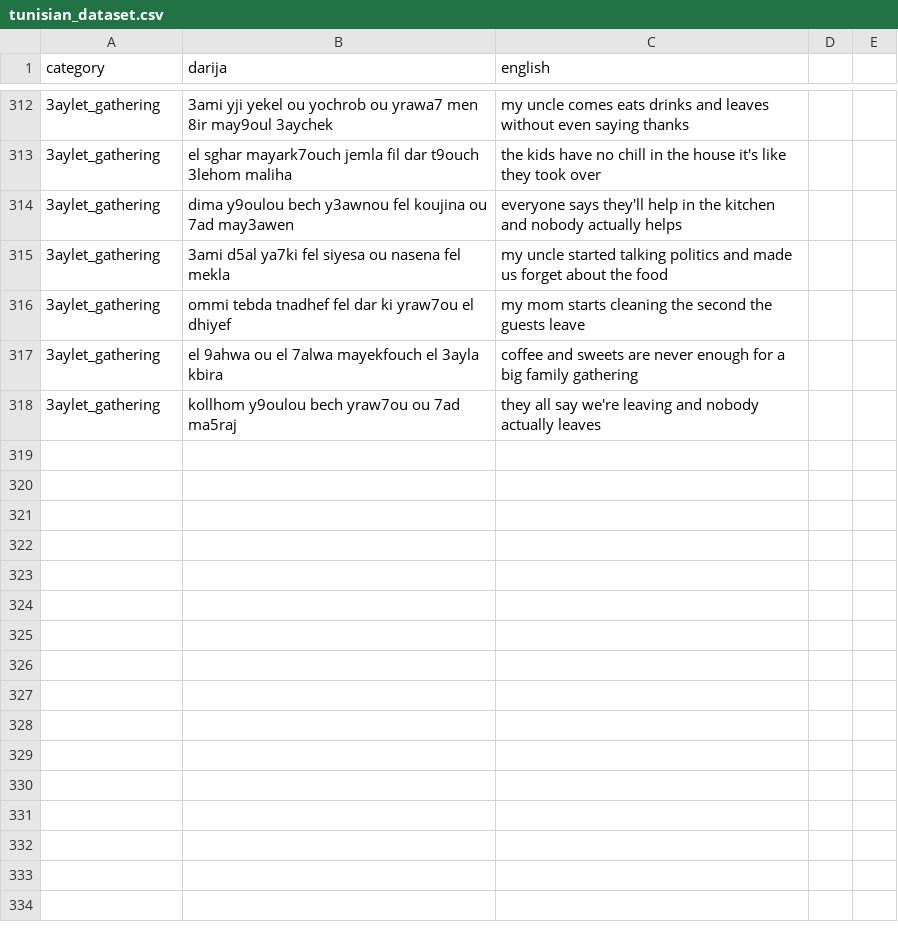
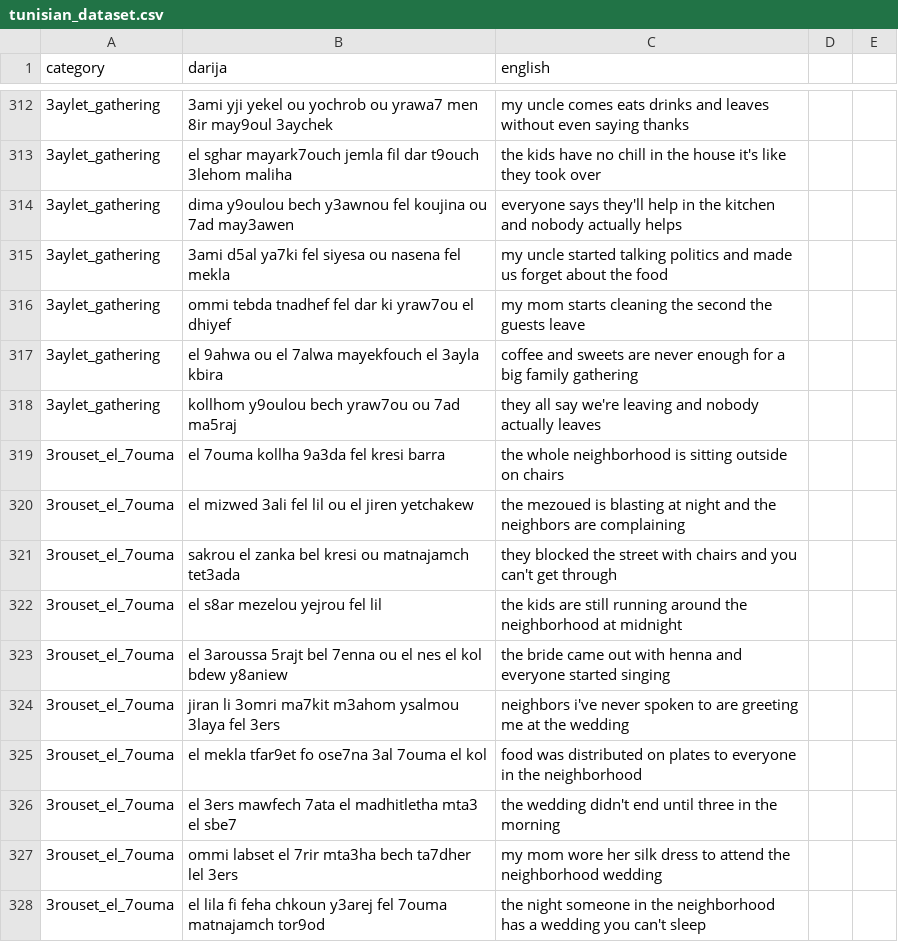
Before and after one commit to Dhiadev-tn/darija-translator, a CSV file: data/raw/tunisian_dataset.csv, drawn as a sheet; only a part is shown, gaps mark what is left out; the diff names each change by its address in the sheet, - before the commit and + after, or states it on an @@ line.

Commit message:
neighborhood weddings category added

```diff
--- a/data/raw/tunisian_dataset.csv
+++ b/data/raw/tunisian_dataset.csv
+row 319: 3rouset_el_7ouma | el 7ouma kollha 9a3da fel kresi barra | the whole neighborhood is sitting outside on chairs
+row 320: 3rouset_el_7ouma | el mizwed 3ali fel lil ou el jiren yetchakew | the mezoued is blasting at night and the neighbors are complaining
+row 321: 3rouset_el_7ouma | sakrou el zanka bel kresi ou matnajamch tet3ada | they blocked the street with chairs and you can't get through
+row 322: 3rouset_el_7ouma | el s8ar mezelou yejrou fel lil | the kids are still running around the neighborhood at midnight
+row 323: 3rouset_el_7ouma | el 3aroussa 5rajt bel 7enna ou el nes el kol bdew y8aniew | the bride came out with henna and everyone started singing
+row 324: 3rouset_el_7ouma | jiran li 3omri ma7kit m3ahom ysalmou 3laya fel 3ers | neighbors i've never spoken to are greeting me at the wedding
+row 325: 3rouset_el_7ouma | el mekla tfar9et fo ose7na 3al 7ouma el kol | food was distributed on plates to everyone in the neighborhood
+row 326: 3rouset_el_7ouma | el 3ers mawfech 7ata el madhitletha mta3 el sbe7 | the wedding didn't end until three in the morning
+row 327: 3rouset_el_7ouma | ommi labset el 7rir mta3ha bech ta7dher lel 3ers | my mom wore her silk dress to attend the neighborhood wedding
+row 328: 3rouset_el_7ouma | el lila fi feha chkoun y3arej fel 7ouma matnajamch tor9od | the night someone in the neighborhood has a wedding you can't sleep
```
